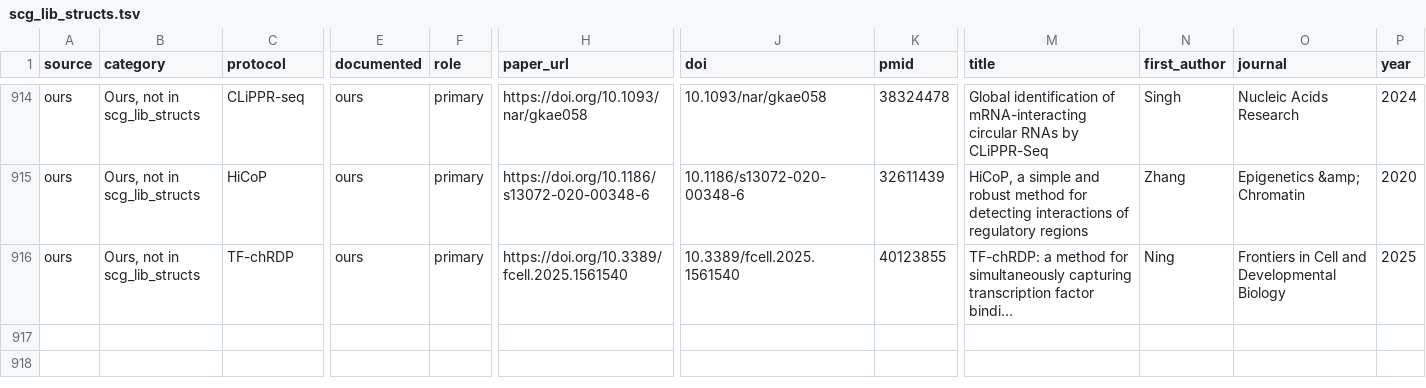
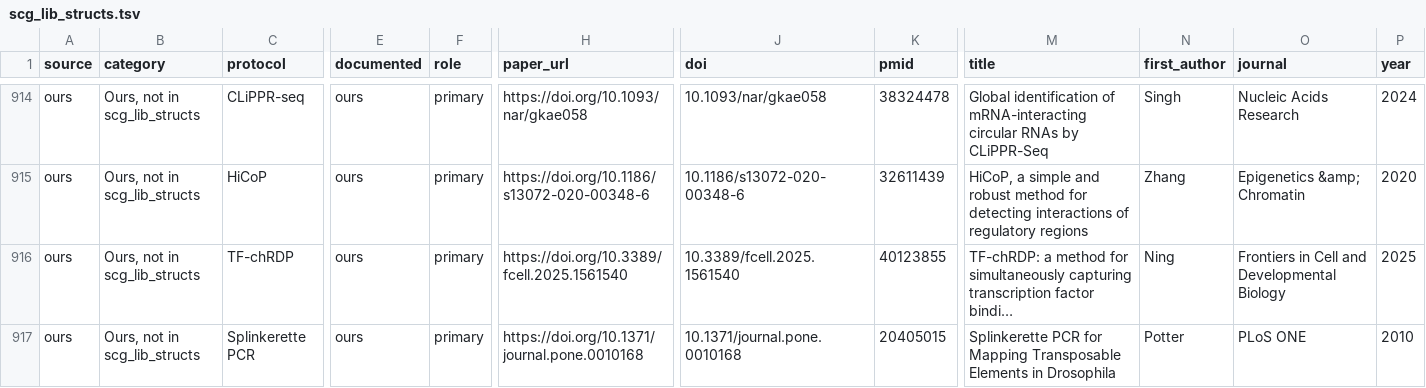
Before and after one commit to henriksson-lab/NGS_101, a TSV file: catalogue/scg_lib_structs.tsv, drawn as a sheet; only a part is shown, gaps mark what is left out; long unchanged cells end in …; rows hold the shown columns only; the diff names each change by its address in the sheet, - before the commit and + after, or states it on an @@ line.

Commit message:
Add splinkerette chemistry animation and shared nucleotide simulation

```diff
--- a/catalogue/scg_lib_structs.tsv
+++ b/catalogue/scg_lib_structs.tsv
+row 917: ours | Ours, not in scg_lib_structs | Splinkerette PCR | ours | primary | https://doi.org/10.1371/journal.pone.0010168 | 10.1371/journal.pone.0010168 | 20405015 | Splinkerette PCR for Mapping Transposable Elements in Drosophila | Potter | PLoS ONE | 2010
```
Also changed, not shown: catalogue/citations.tsv, catalogue/ours.tsv, 23 other files.
